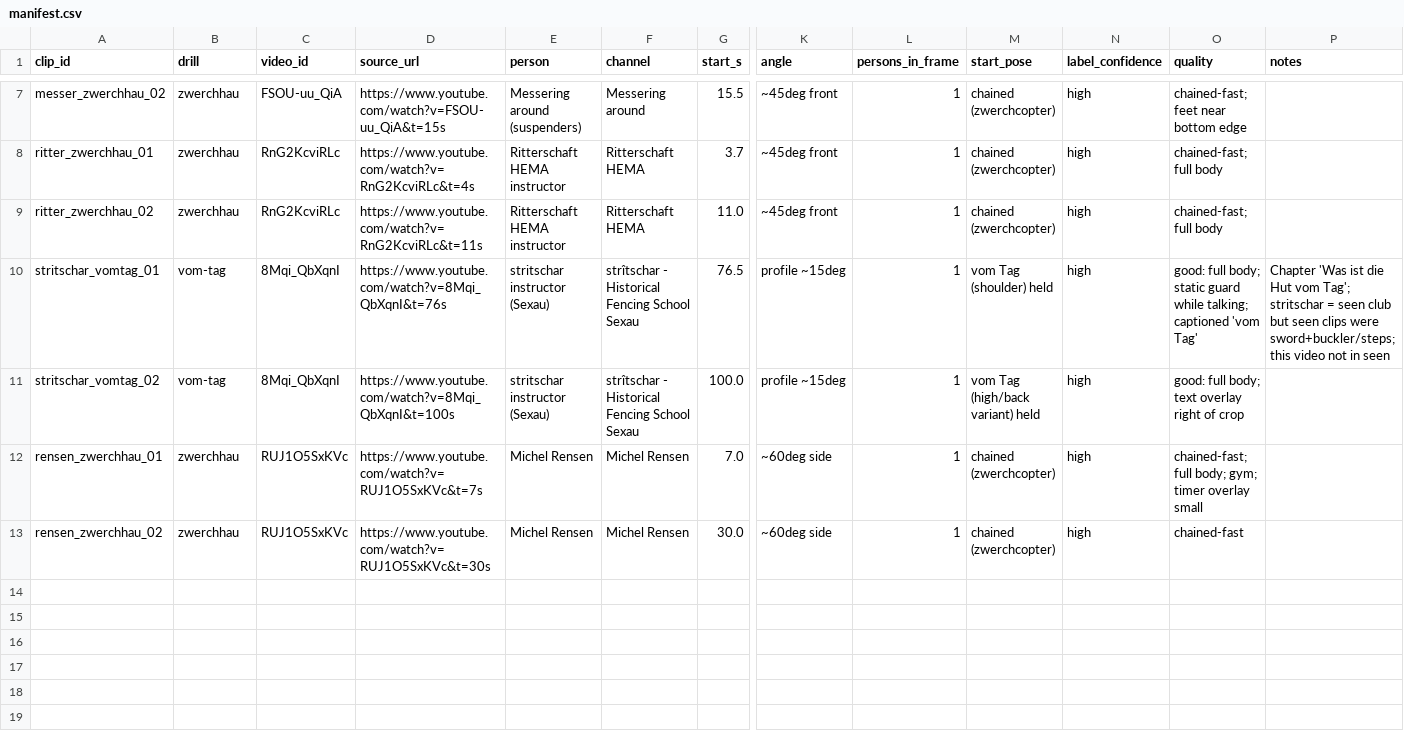
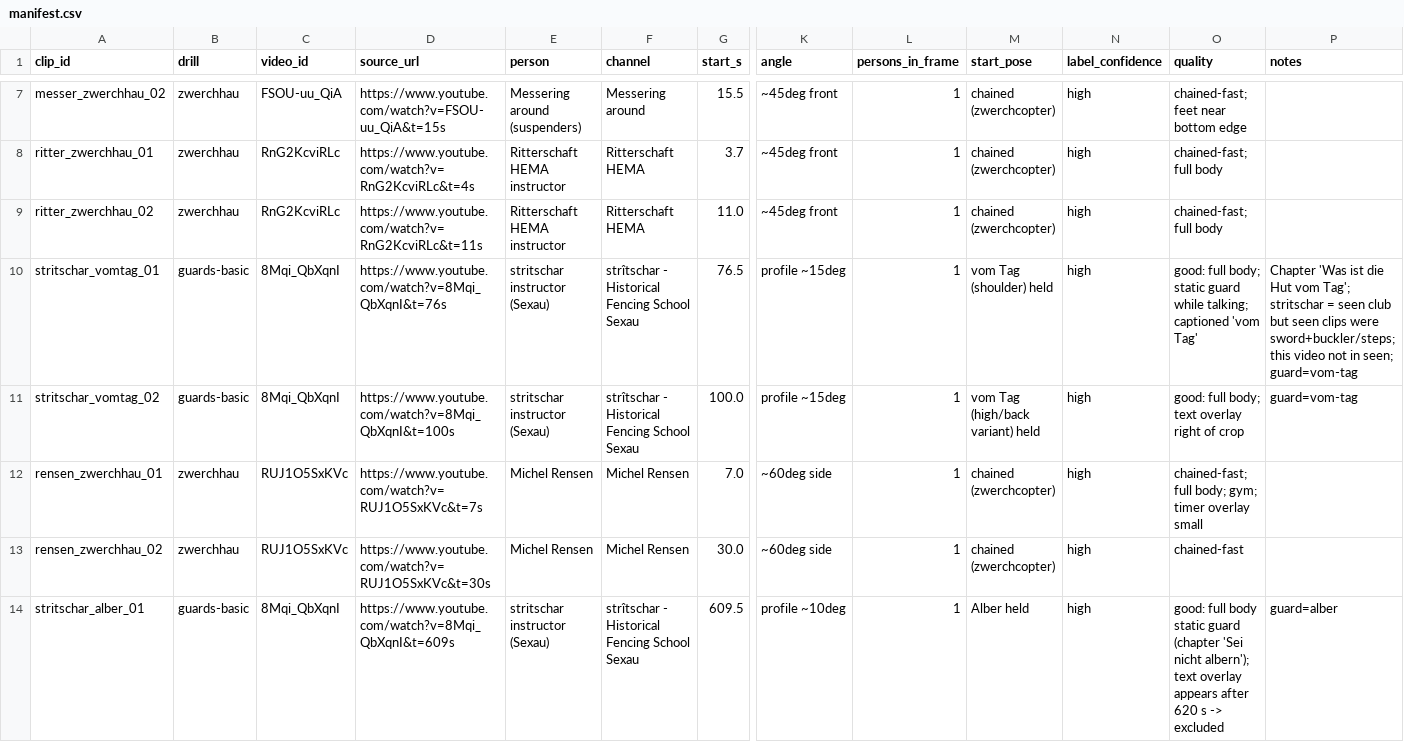
Before and after one commit to WizWiz2/HEMAteacher, a CSV file: eval/real-harvest/manifest.csv, drawn as a sheet; only a part is shown, gaps mark what is left out; rows hold the shown columns only; the diff names each change by its address in the sheet, - before the commit and + after, or states it on an @@ line.

```diff
--- a/eval/real-harvest/manifest.csv
+++ b/eval/real-harvest/manifest.csv
-B10:B11 (drill): vom-tag
+B10:B11 (drill): guards-basic
-P10 (notes): …not in seen
+P10 (notes): …not in seen; guard=vom-tag
-P11 (notes): (empty)
+P11 (notes): guard=vom-tag
+row 14: stritschar_alber_01 | guards-basic | 8Mqi_QbXqnI | https://www.youtube.com/watch?v=8Mqi_QbXqnI&t=609s | stritschar instructor (Sexau) | strîtschar - Historical Fencing School Sexau | 609.5 | profile ~10deg | 1 | Alber held | high | good: full body static guard (chapter 'Sei nicht albern'); text overlay appears after 620 s -> excluded | guard=alber
```
Also changed, not shown: eval/real-harvest/review.csv, 2 other files.
